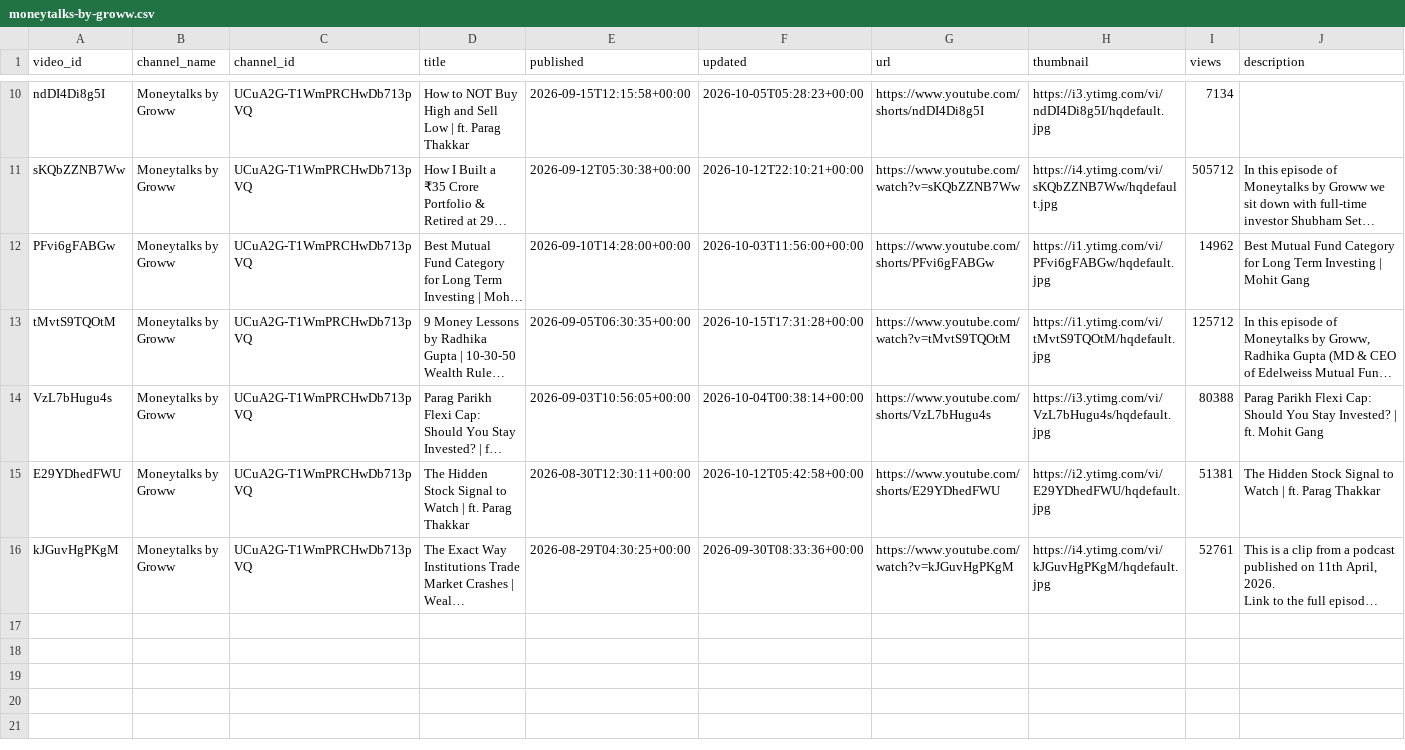
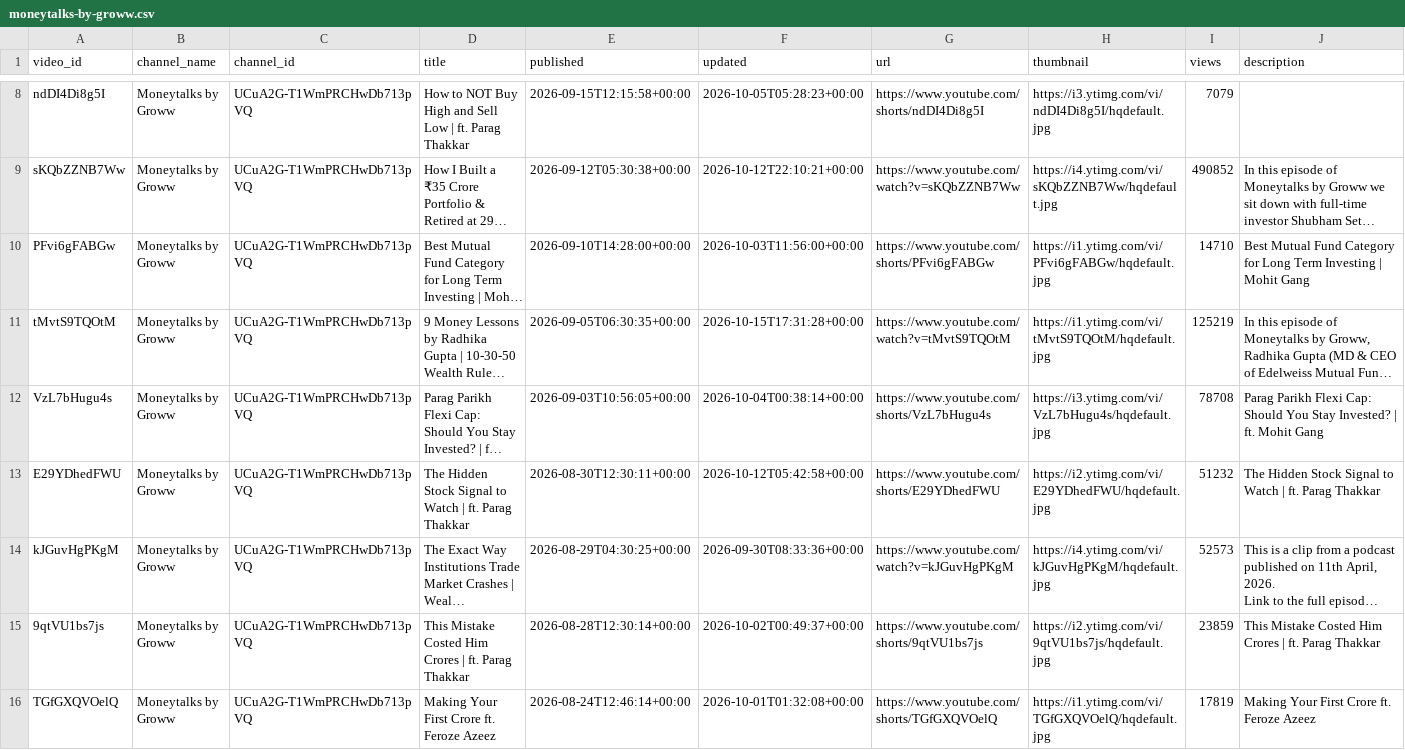
Before and after one commit to devrajai/ArthaSaar, a CSV file: data/youtube/moneytalks-by-groww.csv, drawn as a sheet; only a part is shown, gaps mark what is left out; long unchanged cells end in …; addresses are those after the commit; the diff covers the shown part only; the diff names each change by its address in the sheet, - before the commit and + after, or states it on an @@ line.

```diff
--- a/data/youtube/moneytalks-by-groww.csv
+++ b/data/youtube/moneytalks-by-groww.csv
-I8 (views): 7134
+I8 (views): 7079
-I9 (views): 505712
+I9 (views): 490852
-I10 (views): 14962
+I10 (views): 14710
-I11 (views): 125712
+I11 (views): 125219
-I12 (views): 80388
+I12 (views): 78708
-I13 (views): 51381
+I13 (views): 51232
-I14 (views): 52761
+I14 (views): 52573
+row 15: 9qtVU1bs7js | Moneytalks by Groww | UCuA2G-T1WmPRCHwDb713pVQ | This Mistake Costed Him Crores | ft. Parag Thakkar | 2026-08-28T12:30:14+00:00 | 2026-10-02T00:49:37+00:00 | https://www.youtube.com/shorts/9qtVU1bs7js | https://i2.ytimg.com/vi/9qtVU1bs7js/hqdefault.jpg | 23859 | This Mistake Costed Him Crores | ft. Parag Thakkar
+row 16: TGfGXQVOelQ | Moneytalks by Groww | UCuA2G-T1WmPRCHwDb713pVQ | Making Your First Crore ft. Feroze Azeez | 2026-08-24T12:46:14+00:00 | 2026-10-01T01:32:08+00:00 | https://www.youtube.com/shorts/TGfGXQVOelQ | https://i1.ytimg.com/vi/TGfGXQVOelQ/hqdefault.jpg | 17819 | Making Your First Crore ft. Feroze Azeez
```
Also changed, not shown: 2 removed rows and 7 edited cells elsewhere in this file, data/manifest.csv, data/youtube/abhishek-kar.csv, 12 other files.
